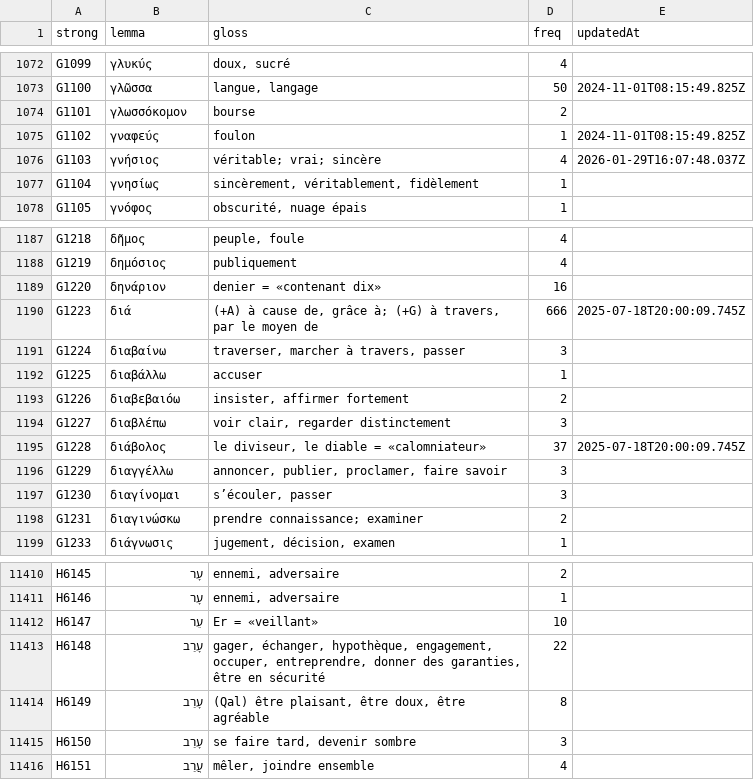
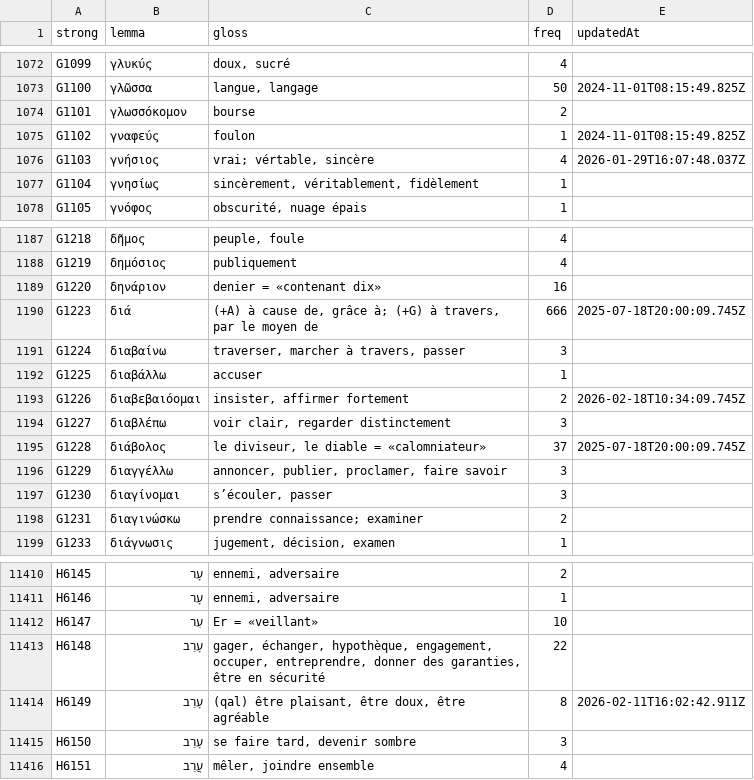
Before and after one commit to zdettwiler/lexique-du-lecteur-biblique, a CSV file: data/llb.csv, drawn as a sheet; only a part is shown, gaps mark what is left out.

```diff
--- a/data/llb.csv
+++ b/data/llb.csv
@@ -1075,3 +1075,3 @@ G1101,γλωσσόκομον,bourse,2,
 G1102,γναφεύς,foulon,1,2024-11-01T08:15:49.825Z
-G1103,γνήσιος,véritable; vrai; sincère,4,2026-01-29T16:07:48.037Z
+G1103,γνήσιος,"vrai; vértable, sincère",4,2026-01-29T16:07:48.037Z
 G1104,γνησίως,"sincèrement, véritablement, fidèlement",1,
@@ -1192,3 +1192,3 @@ G1224,διαβαίνω,"traverser, marcher à travers, passer",3,
 G1225,διαβάλλω,accuser,1,
-G1226,διαβεβαιόω,"insister, affirmer fortement",2,
+G1226,διαβεβαιόομαι,"insister, affirmer fortement",2,2026-02-18T10:34:09.745Z
 G1227,διαβλέπω,"voir clair, regarder distinctement",3,
@@ -11416,3 +11416,3 @@ H6147,עֵר,Er = «veillant»,10,
 H6148,עָרַב,"gager, échanger, hypothèque, engagement, occuper, entreprendre, donner des garanties, être en sécurité",22,
-H6149,עָרַב,"(Qal) être plaisant, être doux, être agréable",8,
+H6149,עָרַב,"(qal) être plaisant, être doux, être agréable",8,2026-02-11T16:02:42.911Z
 H6150,עָרַב,"se faire tard, devenir sombre",3,
```
Also changed, not shown: 1 other file.
